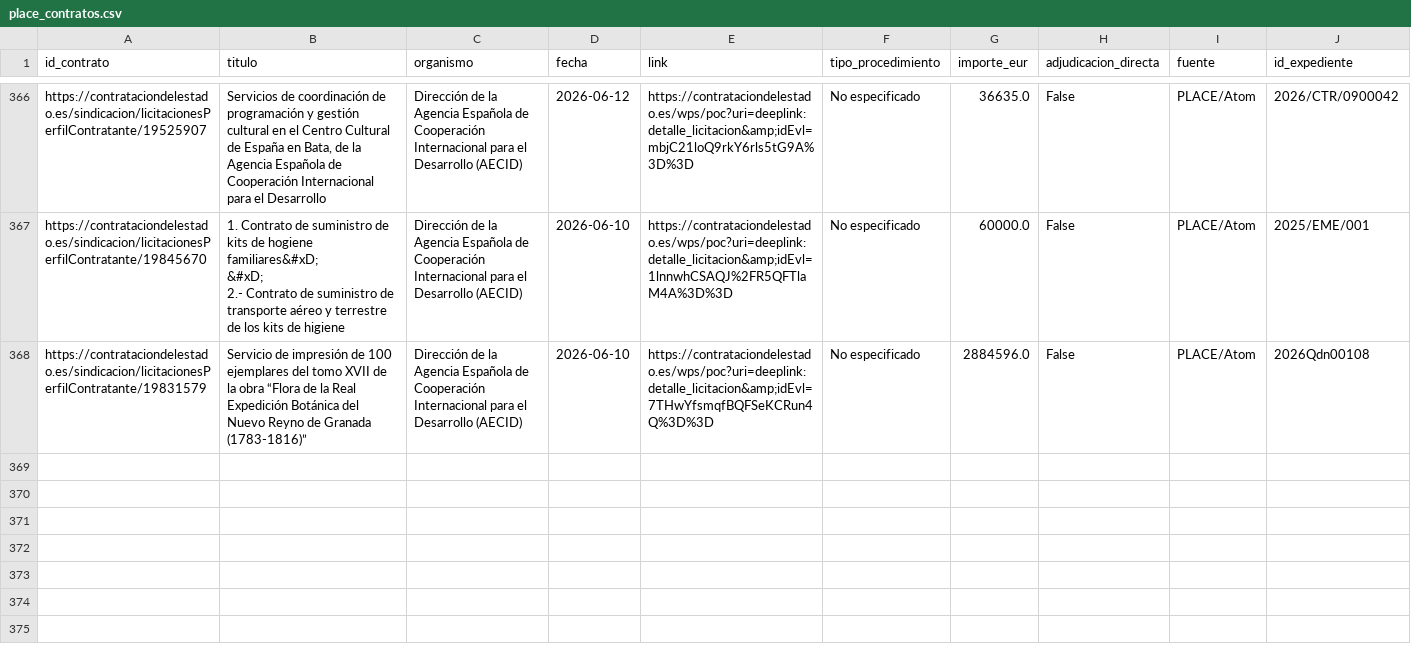
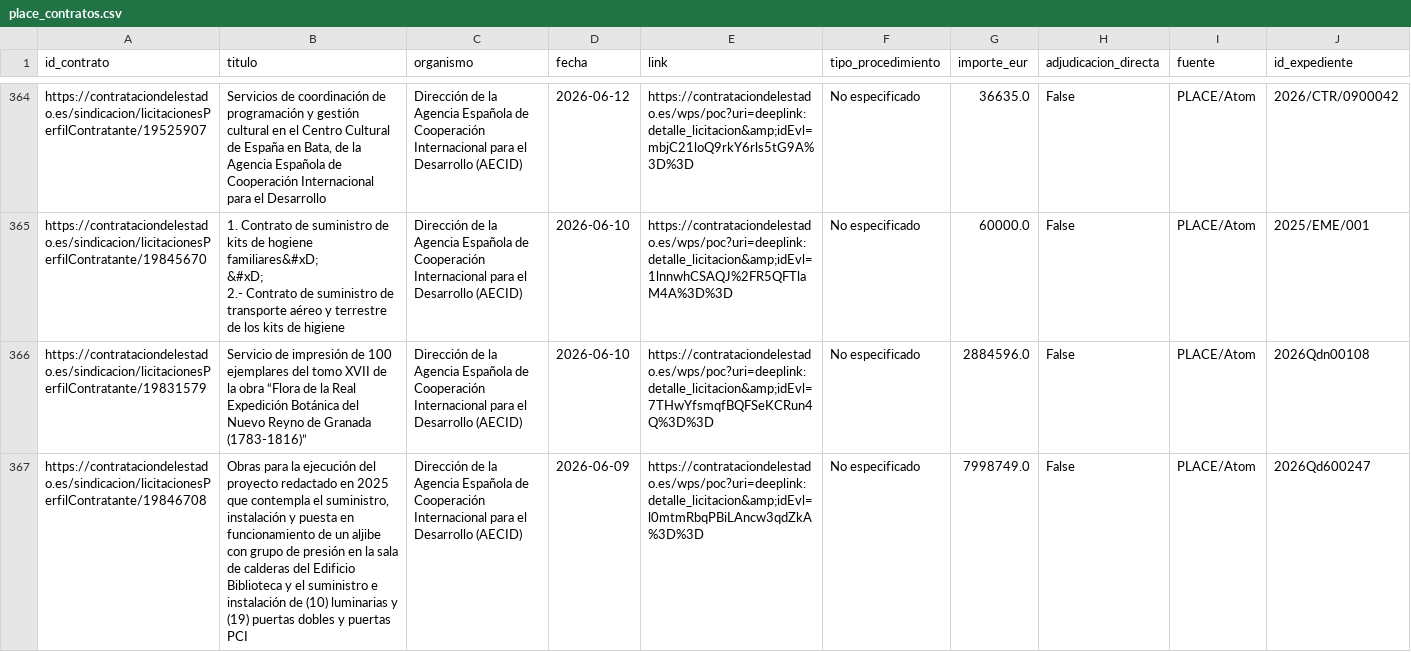
Before and after one commit to Viny2030/Fenomenos_corruptivos_spain, a CSV file: data/raw/place_contratos.csv, drawn as a sheet; only a part is shown, gaps mark what is left out; the diff covers the shown part only; the diff names each change by its address in the sheet, - before the commit and + after, or states it on an @@ line.

Commit message:
Actualización diaria AECID: 2026-07-06

```diff
--- a/data/raw/place_contratos.csv
+++ b/data/raw/place_contratos.csv
+row 367: https://contrataciondelestado.es/sindicacion/licitacionesPerfilContratante/19846708 | Obras para la ejecución del proyecto redactado en 2025 que contempla el suministro, instalación y puesta en funcionamiento de un aljibe con grupo de presión en la sala de calderas del Edificio Biblioteca y el suministro e instalación de (10) luminarias y (19) puertas dobles y puertas PCI | Dirección de la Agencia Española de Cooperación Internacional para el Desarrollo (AECID) | 2026-06-09 | https://contrataciondelestado.es/wps/poc?uri=deeplink:detalle_licitacion&amp;idEvl=l0mtmRbqPBiLAncw3qdZkA%3D%3D | No especificado | 7998749.0 | False | PLACE/Atom | 2026Qd600247
```
Also changed, not shown: 1 added row and 2 removed rows elsewhere in this file, 3 other files.
